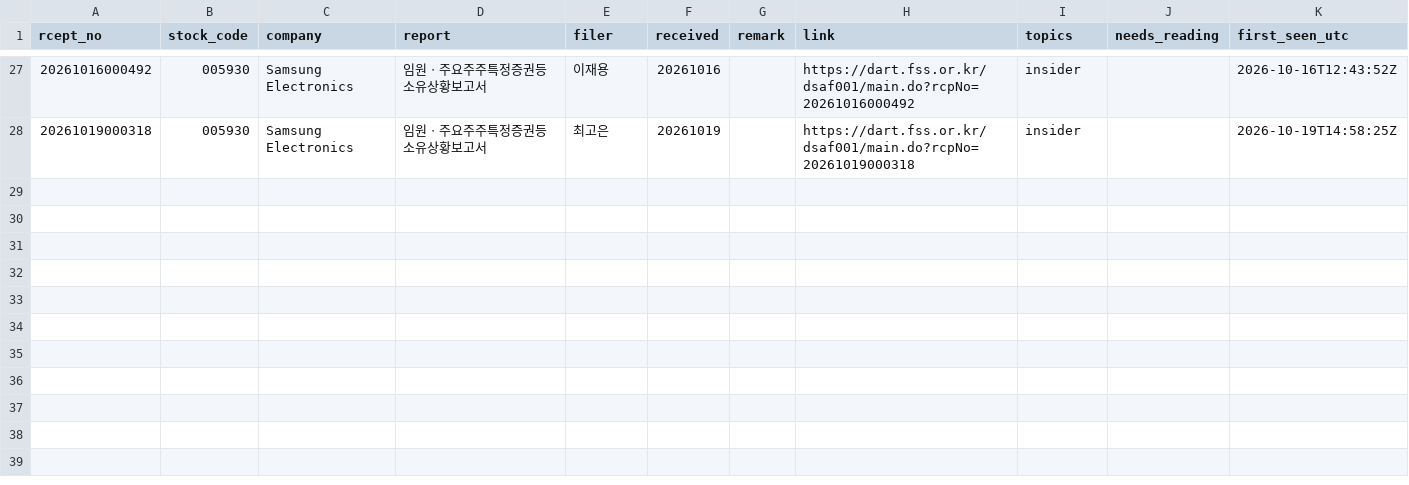
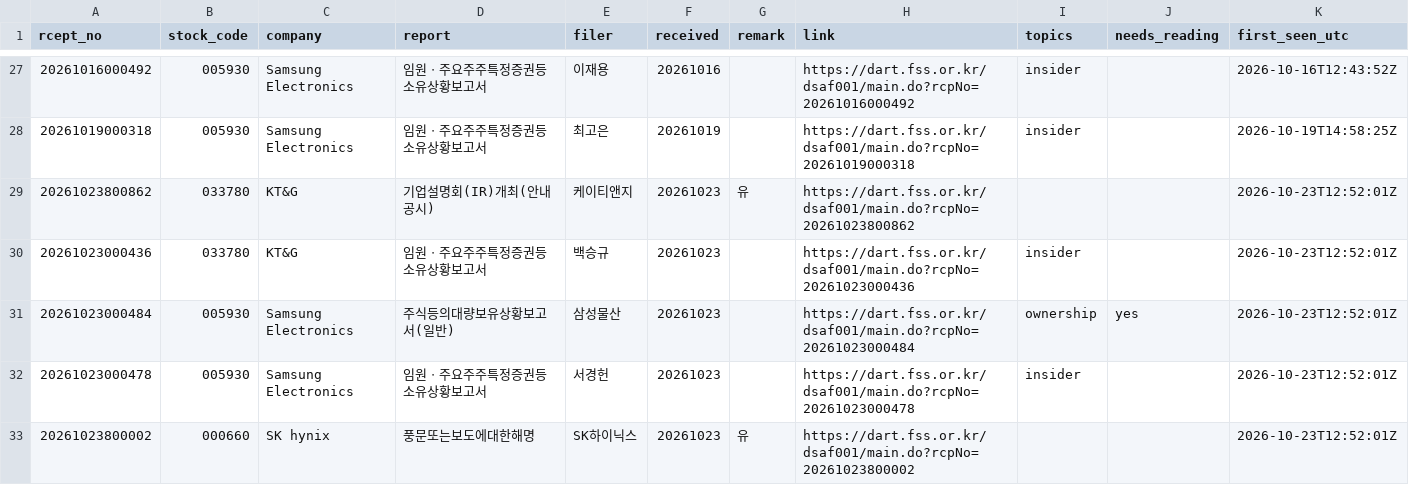
Before and after one commit to Jim-Lohse/investment-lab, a CSV file: data/filings/korea_dart.csv, drawn as a sheet; only a part is shown, gaps mark what is left out; the diff names each change by its address in the sheet, - before the commit and + after, or states it on an @@ line.

```diff
--- a/data/filings/korea_dart.csv
+++ b/data/filings/korea_dart.csv
+row 29: 20261023800862 | 033780 | KT&G | 기업설명회(IR)개최(안내공시) | 케이티앤지 | 20261023 | 유 | https://dart.fss.or.kr/dsaf001/main.do?rcpNo=20261023800862 |  |  | 2026-10-23T12:52:01Z
+row 30: 20261023000436 | 033780 | KT&G | 임원ㆍ주요주주특정증권등소유상황보고서 | 백승규 | 20261023 |  | https://dart.fss.or.kr/dsaf001/main.do?rcpNo=20261023000436 | insider |  | 2026-10-23T12:52:01Z
+row 31: 20261023000484 | 005930 | Samsung Electronics | 주식등의대량보유상황보고서(일반) | 삼성물산 | 20261023 |  | https://dart.fss.or.kr/dsaf001/main.do?rcpNo=20261023000484 | ownership | yes | 2026-10-23T12:52:01Z
+row 32: 20261023000478 | 005930 | Samsung Electronics | 임원ㆍ주요주주특정증권등소유상황보고서 | 서경헌 | 20261023 |  | https://dart.fss.or.kr/dsaf001/main.do?rcpNo=20261023000478 | insider |  | 2026-10-23T12:52:01Z
+row 33: 20261023800002 | 000660 | SK hynix | 풍문또는보도에대한해명 | SK하이닉스 | 20261023 | 유 | https://dart.fss.or.kr/dsaf001/main.do?rcpNo=20261023800002 |  |  | 2026-10-23T12:52:01Z
```
Also changed, not shown: data/filings/korea_dart_5pct.csv, 2 other files.
